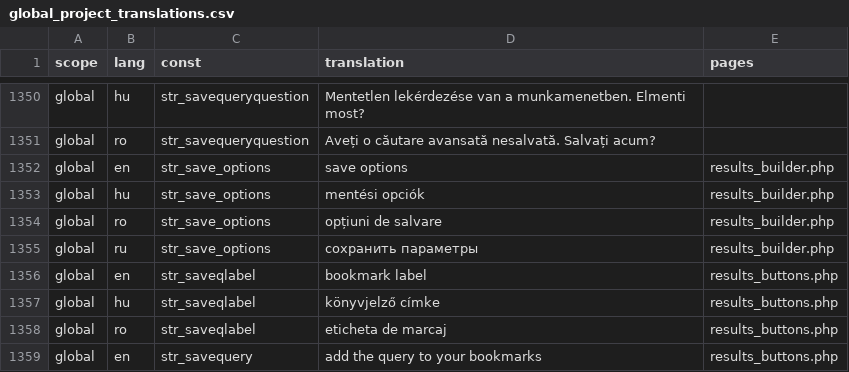
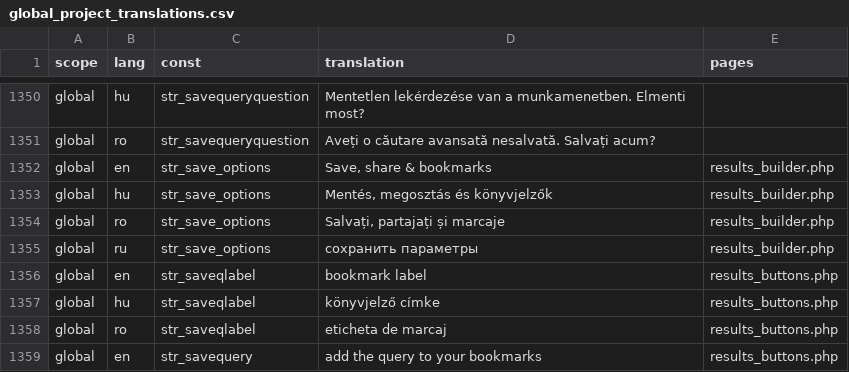
Before and after one commit to OpenBioMaps/translations, a CSV file: global_project_translations.csv, drawn as a sheet; only a part is shown, gaps mark what is left out.

Commit message:
Update global_project_translations.csv

```diff
--- a/global_project_translations.csv
+++ b/global_project_translations.csv
@@ -1351,5 +1351,5 @@
 "global","ro","str_savequeryquestion","Aveți o căutare avansată nesalvată. Salvați acum?",
-"global","en","str_save_options","save options","results_builder.php"
-"global","hu","str_save_options","mentési opciók","results_builder.php"
-"global","ro","str_save_options","opțiuni de salvare","results_builder.php"
+"global","en","str_save_options","Save, share & bookmarks","results_builder.php"
+"global","hu","str_save_options","Mentés, megosztás és könyvjelzők ","results_builder.php"
+"global","ro","str_save_options","Salvați, partajați și marcaje","results_builder.php"
 "global","ru","str_save_options","сохранить параметры","results_builder.php"
```
